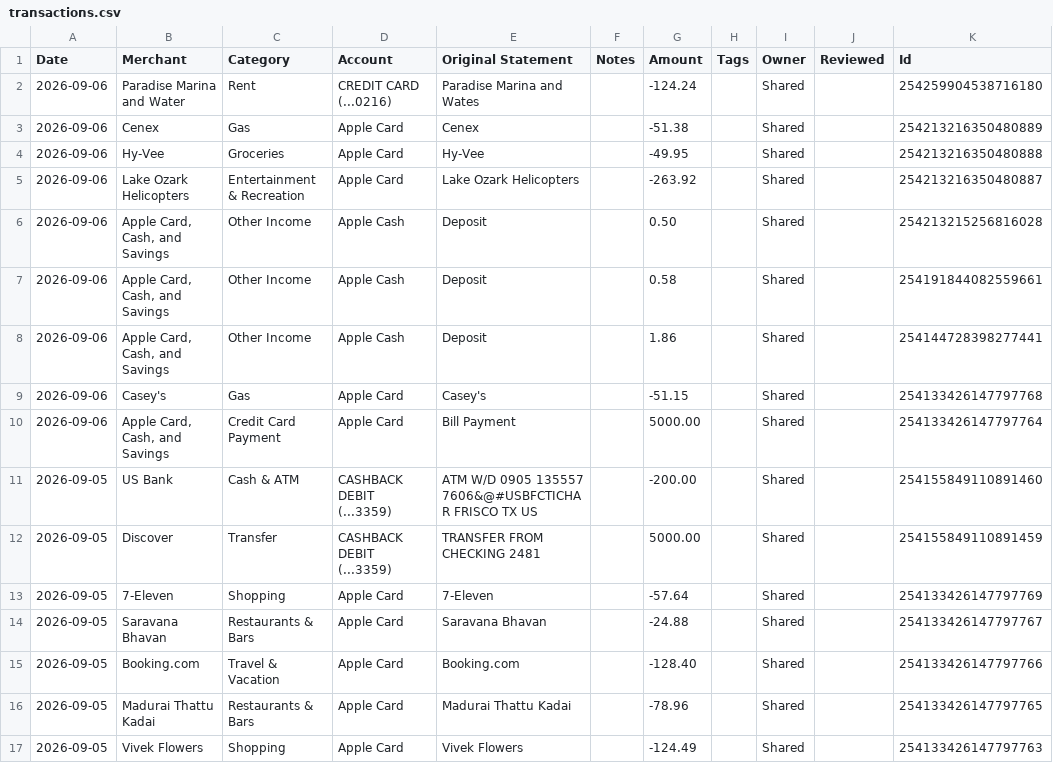
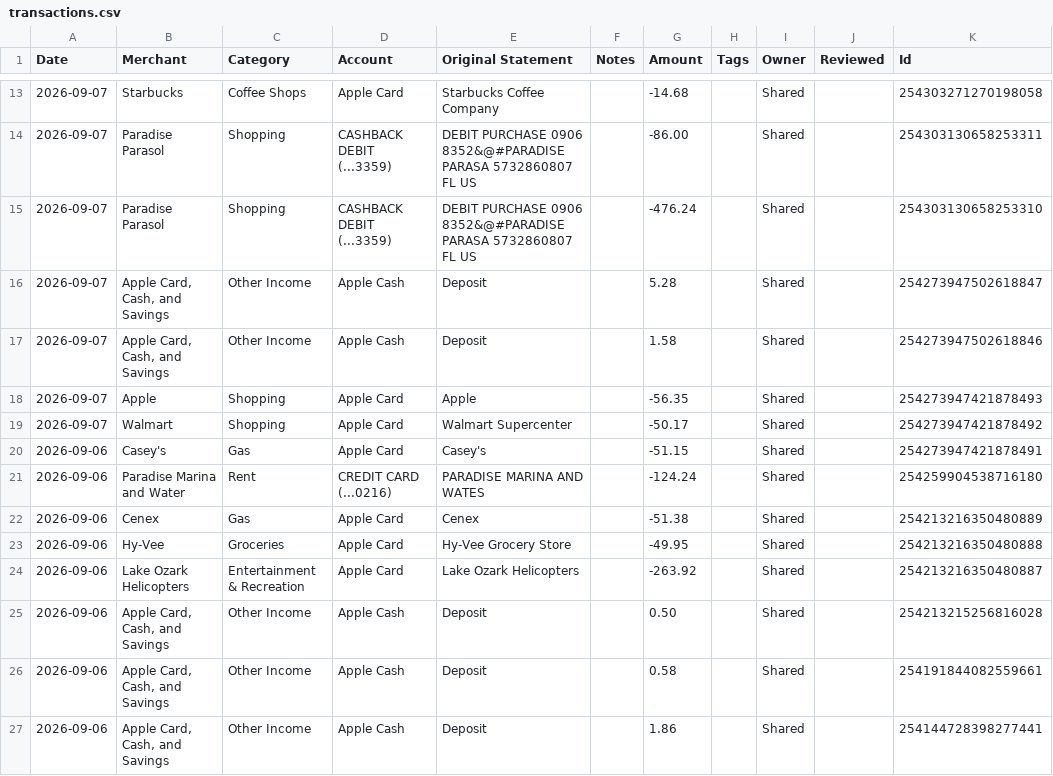
Before and after one commit to davis-raj/spend-dashboard, a CSV file: data/transactions.csv, drawn as a sheet; only a part is shown, gaps mark what is left out; the shorter side is filled out with more unchanged rows; the diff covers the shown part only.

Commit message:
Auto-update: daily transaction refresh

```diff
--- a/data/transactions.csv
+++ b/data/transactions.csv
@@ -2,4 +13,12 @@ Date,Merchant,Category,Account,Original Statement,Notes,Amount,Tags,Owner,Review
-2026-09-06,Paradise Marina and Water,Rent,CREDIT CARD (...0216),Paradise Marina and Wates,,-124.24,,Shared,,254259904538716180
+2026-09-07,Starbucks,Coffee Shops,Apple Card,Starbucks Coffee Company,,-14.68,,Shared,,254303271270198058
+2026-09-07,Paradise Parasol,Shopping,CASHBACK DEBIT (...3359),DEBIT PURCHASE 0906 8352&@#PARADISE PARASA 5732860807 FL US,,-86.00,,Shared,,254303130658253311
+2026-09-07,Paradise Parasol,Shopping,CASHBACK DEBIT (...3359),DEBIT PURCHASE 0906 8352&@#PARADISE PARASA 5732860807 FL US,,-476.24,,Shared,,254303130658253310
+2026-09-07,"Apple Card, Cash, and Savings",Other Income,Apple Cash,Deposit,,5.28,,Shared,,254273947502618847
+2026-09-07,"Apple Card, Cash, and Savings",Other Income,Apple Cash,Deposit,,1.58,,Shared,,254273947502618846
+2026-09-07,Apple,Shopping,Apple Card,Apple,,-56.35,,Shared,,254273947421878493
+2026-09-07,Walmart,Shopping,Apple Card,Walmart Supercenter,,-50.17,,Shared,,254273947421878492
+2026-09-06,Casey's,Gas,Apple Card,Casey's,,-51.15,,Shared,,254273947421878491
+2026-09-06,Paradise Marina and Water,Rent,CREDIT CARD (...0216),PARADISE MARINA AND WATES,,-124.24,,Shared,,254259904538716180
 2026-09-06,Cenex,Gas,Apple Card,Cenex,,-51.38,,Shared,,254213216350480889
-2026-09-06,Hy-Vee,Groceries,Apple Card,Hy-Vee,,-49.95,,Shared,,254213216350480888
+2026-09-06,Hy-Vee,Groceries,Apple Card,Hy-Vee Grocery Store,,-49.95,,Shared,,254213216350480888
 2026-09-06,Lake Ozark Helicopters,Entertainment & Recreation,Apple Card,Lake Ozark Helicopters,,-263.92,,Shared,,254213216350480887
```
Also changed, not shown: 11 added rows elsewhere in this file, 1 other file.
